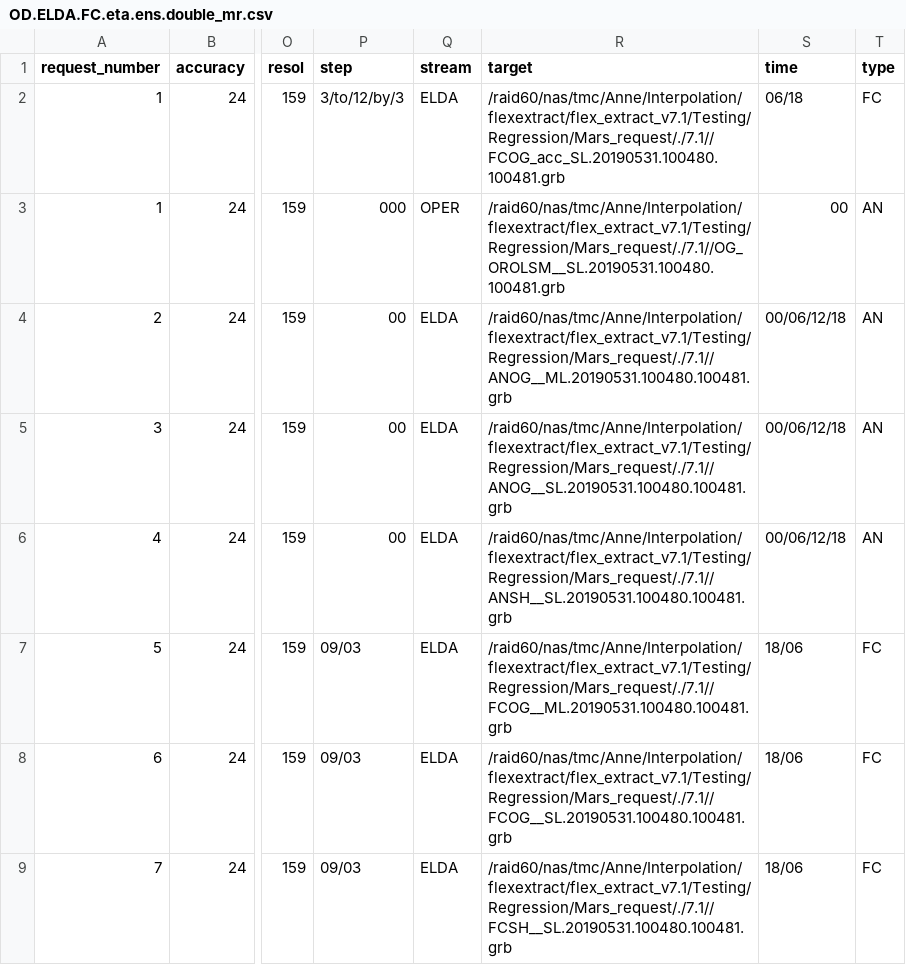
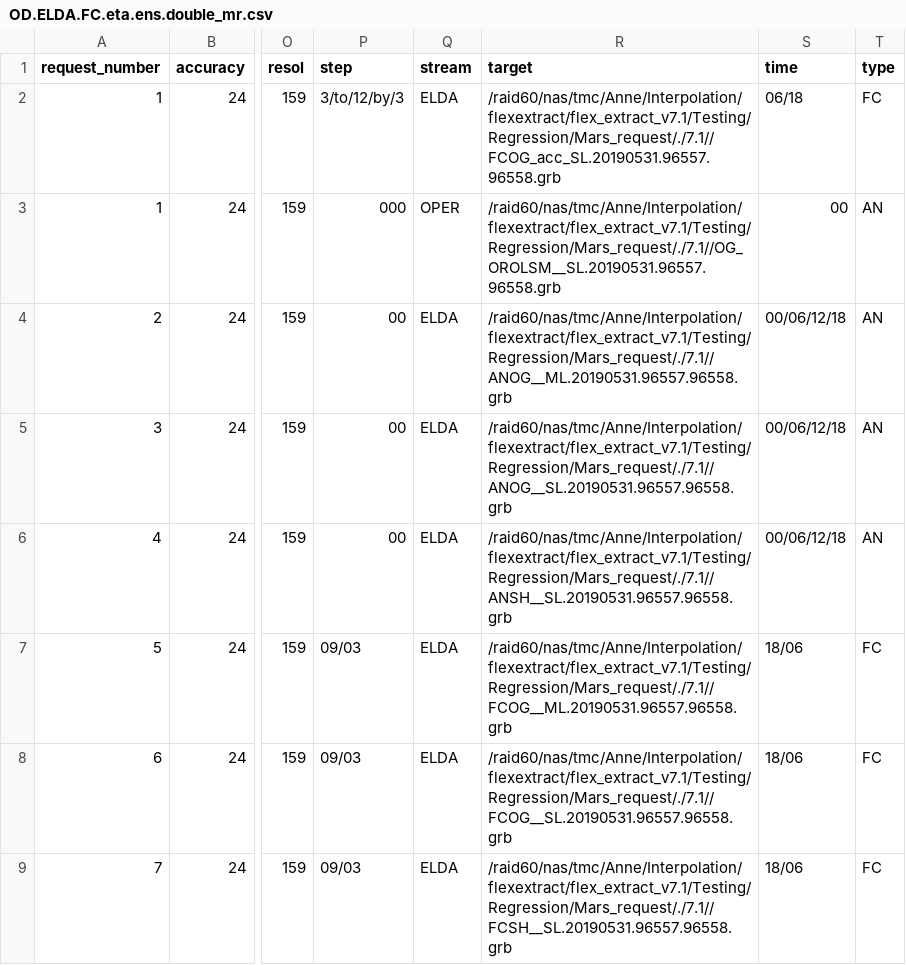
Before and after one commit to 2985578957/flex_extract, a CSV file: Testing/Regression/Mars_request/7.1/OD.ELDA.FC.eta.ens.double_mr.csv, drawn as a sheet; only a part is shown, gaps mark what is left out; the diff names each change by its address in the sheet, - before the commit and + after, or states it on an @@ line.

```diff
--- a/Testing/Regression/Mars_request/7.1/OD.ELDA.FC.eta.ens.double_mr.csv
+++ b/Testing/Regression/Mars_request/7.1/OD.ELDA.FC.eta.ens.double_mr.csv
-R2 (target): /raid60/nas/tmc/Anne/Interpolation/flexextract/flex_extract_v7.1/Testing/Regression/Mars_request/./7.1//FCOG_acc_SL.20190531.100480.100481.grb
+R2 (target): /raid60/nas/tmc/Anne/Interpolation/flexextract/flex_extract_v7.1/Testing/Regression/Mars_request/./7.1//FCOG_acc_SL.20190531.96557.96558.grb
-R3 (target): /raid60/nas/tmc/Anne/Interpolation/flexextract/flex_extract_v7.1/Testing/Regression/Mars_request/./7.1//OG_OROLSM__SL.20190531.100480.100481.grb
+R3 (target): /raid60/nas/tmc/Anne/Interpolation/flexextract/flex_extract_v7.1/Testing/Regression/Mars_request/./7.1//OG_OROLSM__SL.20190531.96557.96558.grb
-R4 (target): /raid60/nas/tmc/Anne/Interpolation/flexextract/flex_extract_v7.1/Testing/Regression/Mars_request/./7.1//ANOG__ML.20190531.100480.100481.grb
+R4 (target): /raid60/nas/tmc/Anne/Interpolation/flexextract/flex_extract_v7.1/Testing/Regression/Mars_request/./7.1//ANOG__ML.20190531.96557.96558.grb
-R5 (target): /raid60/nas/tmc/Anne/Interpolation/flexextract/flex_extract_v7.1/Testing/Regression/Mars_request/./7.1//ANOG__SL.20190531.100480.100481.grb
+R5 (target): /raid60/nas/tmc/Anne/Interpolation/flexextract/flex_extract_v7.1/Testing/Regression/Mars_request/./7.1//ANOG__SL.20190531.96557.96558.grb
-R6 (target): /raid60/nas/tmc/Anne/Interpolation/flexextract/flex_extract_v7.1/Testing/Regression/Mars_request/./7.1//ANSH__SL.20190531.100480.100481.grb
+R6 (target): /raid60/nas/tmc/Anne/Interpolation/flexextract/flex_extract_v7.1/Testing/Regression/Mars_request/./7.1//ANSH__SL.20190531.96557.96558.grb
-R7 (target): /raid60/nas/tmc/Anne/Interpolation/flexextract/flex_extract_v7.1/Testing/Regression/Mars_request/./7.1//FCOG__ML.20190531.100480.100481.grb
+R7 (target): /raid60/nas/tmc/Anne/Interpolation/flexextract/flex_extract_v7.1/Testing/Regression/Mars_request/./7.1//FCOG__ML.20190531.96557.96558.grb
-R8 (target): /raid60/nas/tmc/Anne/Interpolation/flexextract/flex_extract_v7.1/Testing/Regression/Mars_request/./7.1//FCOG__SL.20190531.100480.100481.grb
+R8 (target): /raid60/nas/tmc/Anne/Interpolation/flexextract/flex_extract_v7.1/Testing/Regression/Mars_request/./7.1//FCOG__SL.20190531.96557.96558.grb
-R9 (target): /raid60/nas/tmc/Anne/Interpolation/flexextract/flex_extract_v7.1/Testing/Regression/Mars_request/./7.1//FCSH__SL.20190531.100480.100481.grb
+R9 (target): /raid60/nas/tmc/Anne/Interpolation/flexextract/flex_extract_v7.1/Testing/Regression/Mars_request/./7.1//FCSH__SL.20190531.96557.96558.grb
```
Also changed, not shown: Testing/Regression/Mars_request/7.1/EI_mr.csv, Testing/Regression/Mars_request/7.1/OD.OPER.4V.operational_mr.csv, 18 other files.
